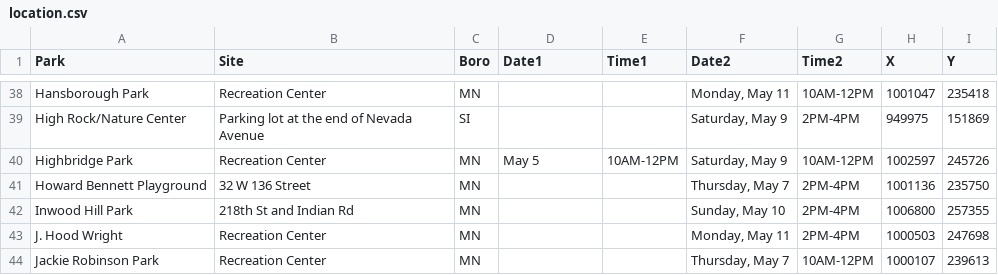
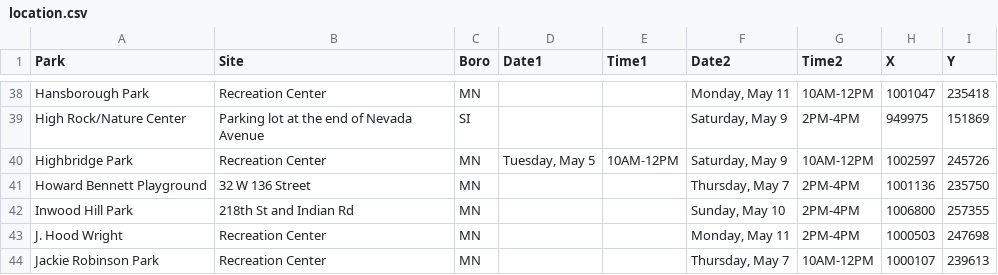
Before and after one commit to CityOfNewYork/face-coverings, a CSV file: src/data/location.csv, drawn as a sheet; only a part is shown, gaps mark what is left out; the diff covers the shown part only.

```diff
--- a/src/data/location.csv
+++ b/src/data/location.csv
@@ -39,3 +39,3 @@
 "High Rock/Nature Center","Parking lot at the end of Nevada Avenue","SI","","","Saturday, May 9","2PM-4PM","949975","151869"
-"Highbridge Park","Recreation Center","MN","May 5","10AM-12PM","Saturday, May 9","10AM-12PM","1002597","245726"
+"Highbridge Park","Recreation Center","MN","Tuesday, May 5","10AM-12PM","Saturday, May 9","10AM-12PM","1002597","245726"
 "Howard Bennett Playground","32 W 136 Street","MN","","","Thursday, May 7","2PM-4PM","1001136","235750"
```
Also changed, not shown: 10 edited cells elsewhere in this file.
